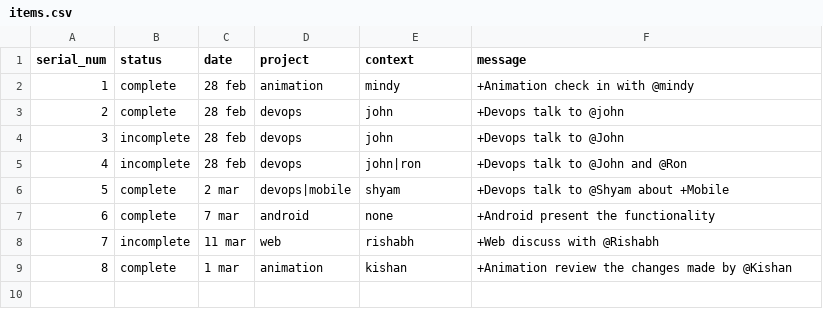
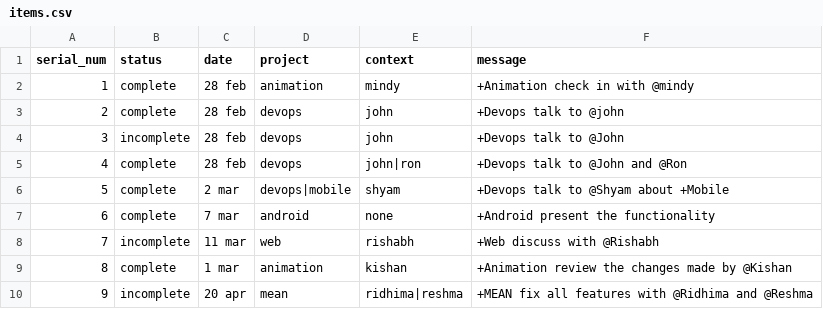
Before and after one commit to amanjaiswalofficial/todo-app, a CSV file: PEP_8_format/items.csv, drawn as a sheet.

```diff
--- a/PEP_8_format/items.csv
+++ b/PEP_8_format/items.csv
@@ -4,3 +4,3 @@ serial_num,status,date,project,context,message
 3,incomplete,28 feb,devops,john,+Devops talk to @John
-4,incomplete,28 feb,devops,john|ron,+Devops talk to @John and @Ron
+4,complete,28 feb,devops,john|ron,+Devops talk to @John and @Ron
 5,complete,2 mar,devops|mobile,shyam,+Devops talk to @Shyam about +Mobile
@@ -9 +9,2 @@ serial_num,status,date,project,context,message
 8,complete,1 mar,animation,kishan,+Animation review the changes made by @Kishan
+9,incomplete,20 apr,mean,ridhima|reshma,+MEAN fix all features with @Ridhima and @Reshma
```
Also changed, not shown: 6 other files.
